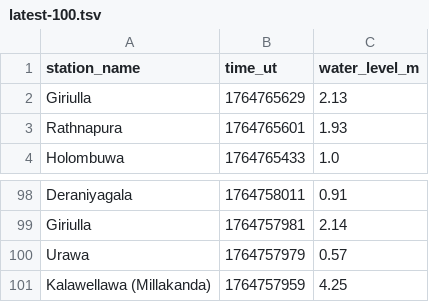
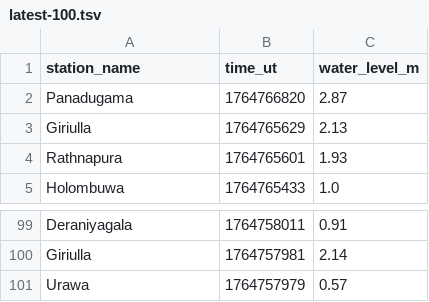
Before and after one commit to nuuuwan/lk_irrigation, a TSV file: data/latest-100.tsv, drawn as a sheet; only a part is shown, gaps mark what is left out; removed rows and columns are numbered as before the commit, all else as after; the diff names each change by its address in the sheet, - before the commit and + after, or states it on an @@ line.

```diff
--- a/data/latest-100.tsv
+++ b/data/latest-100.tsv
+row 2: Panadugama | 1764766820 | 2.87
-row 101: Kalawellawa (Millakanda) | 1764757959 | 4.25
```
Also changed, not shown: data/all.tsv, data/latest-1000.tsv, 7 other files.
